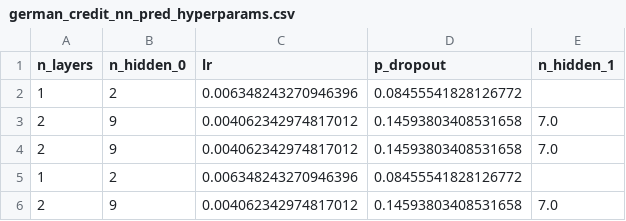
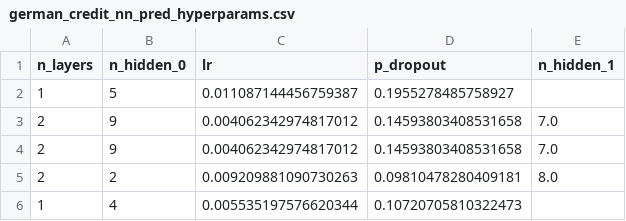
Before and after one commit to elisabethzinck/Fairness-oriented-interpretability-of-predictive-algorithms, a CSV file: data/predictions/german_credit_nn_pred_hyperparams.csv, drawn as a sheet.

```diff
--- a/data/predictions/german_credit_nn_pred_hyperparams.csv
+++ b/data/predictions/german_credit_nn_pred_hyperparams.csv
@@ -1,6 +1,6 @@
 n_layers,n_hidden_0,lr,p_dropout,n_hidden_1
-1,2,0.006348243270946396,0.08455541828126772,
+1,5,0.011087144456759387,0.1955278485758927,
 2,9,0.004062342974817012,0.14593803408531658,7.0
 2,9,0.004062342974817012,0.14593803408531658,7.0
-1,2,0.006348243270946396,0.08455541828126772,
-2,9,0.004062342974817012,0.14593803408531658,7.0
+2,2,0.009209881090730263,0.09810478280409181,8.0
+1,4,0.005535197576620344,0.10720705810322473,
```
Also changed, not shown: data/predictions/german_credit_nn_pred.csv, 11 other files.
